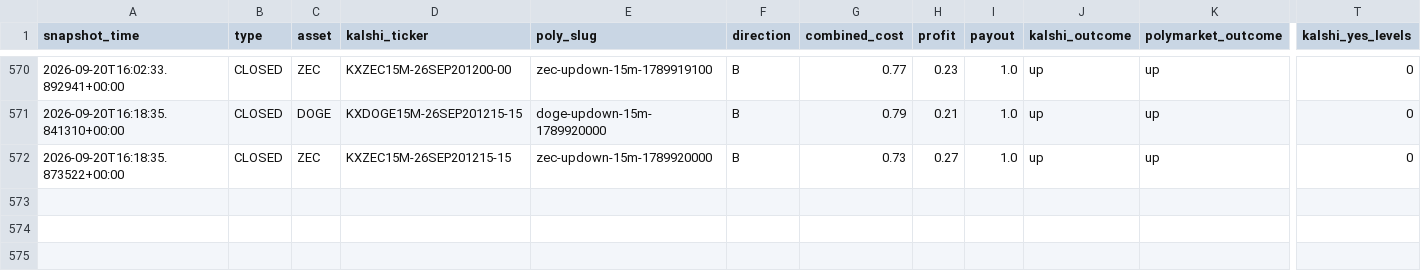
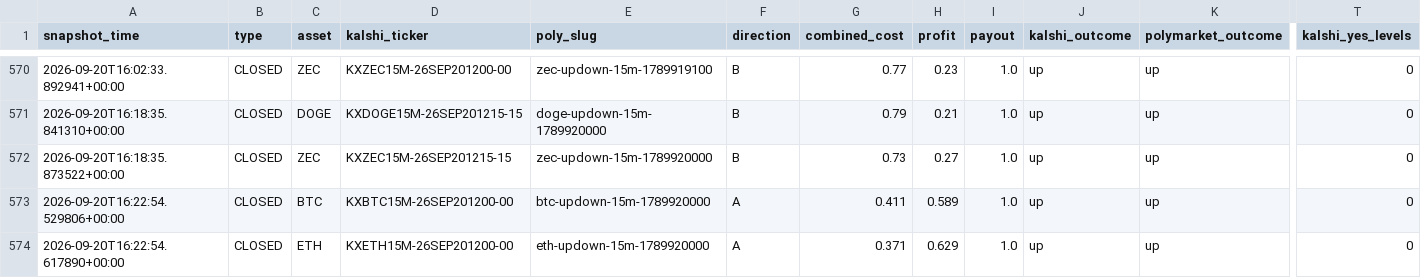
Before and after one commit to Prinxe-crypto/gap-maker-depth-monitor, a CSV file: closed_depth_snapshots.csv, drawn as a sheet; only a part is shown, gaps mark what is left out; rows hold the shown columns only; the diff names each change by its address in the sheet, - before the commit and + after, or states it on an @@ line.

```diff
--- a/closed_depth_snapshots.csv
+++ b/closed_depth_snapshots.csv
+row 573: 2026-09-20T16:22:54.529806+00:00 | CLOSED | BTC | KXBTC15M-26SEP201200-00 | btc-updown-15m-1789920000 | A | 0.411 | 0.589 | 1.0 | up | up | 0
+row 574: 2026-09-20T16:22:54.617890+00:00 | CLOSED | ETH | KXETH15M-26SEP201200-00 | eth-updown-15m-1789920000 | A | 0.371 | 0.629 | 1.0 | up | up | 0
```
Also changed, not shown: 3 other files.
